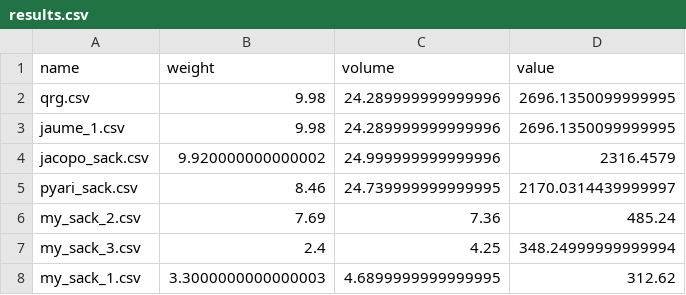
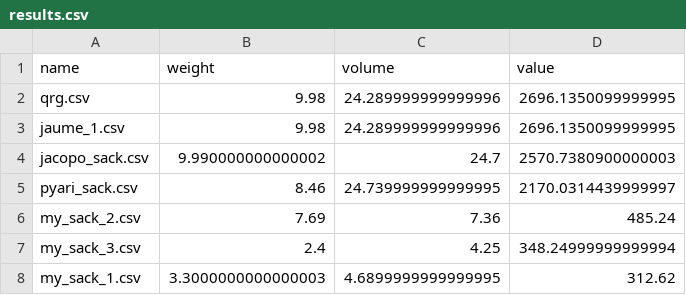
Before and after one commit to hectormirete/knapsack, a CSV file: results.csv, drawn as a sheet.

```diff
--- a/results.csv
+++ b/results.csv
@@ -3,3 +3,3 @@ qrg.csv,9.98,24.289999999999996,2696.1350099999995
 jaume_1.csv,9.98,24.289999999999996,2696.1350099999995
-jacopo_sack.csv,9.920000000000002,24.999999999999996,2316.4579
+jacopo_sack.csv,9.990000000000002,24.7,2570.7380900000003
 pyari_sack.csv,8.46,24.739999999999995,2170.0314439999997
```
Also changed, not shown: 1 other file.
